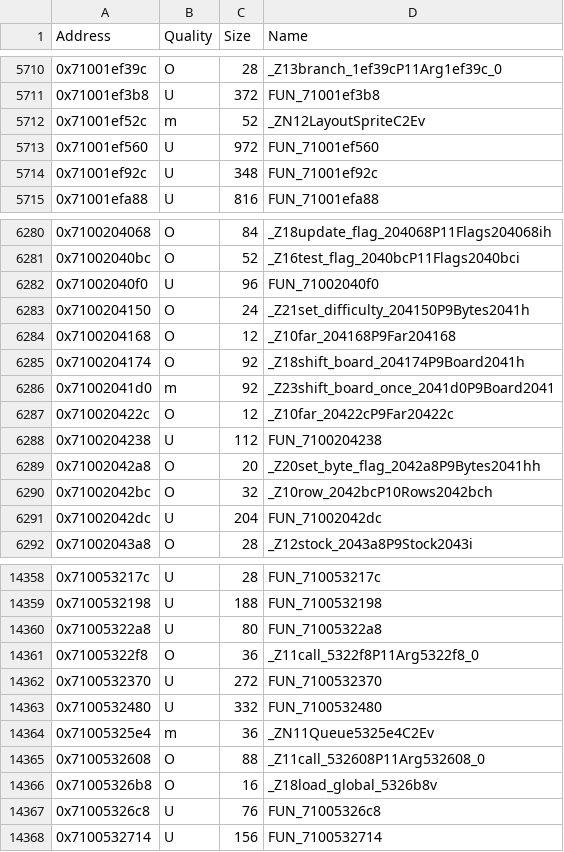
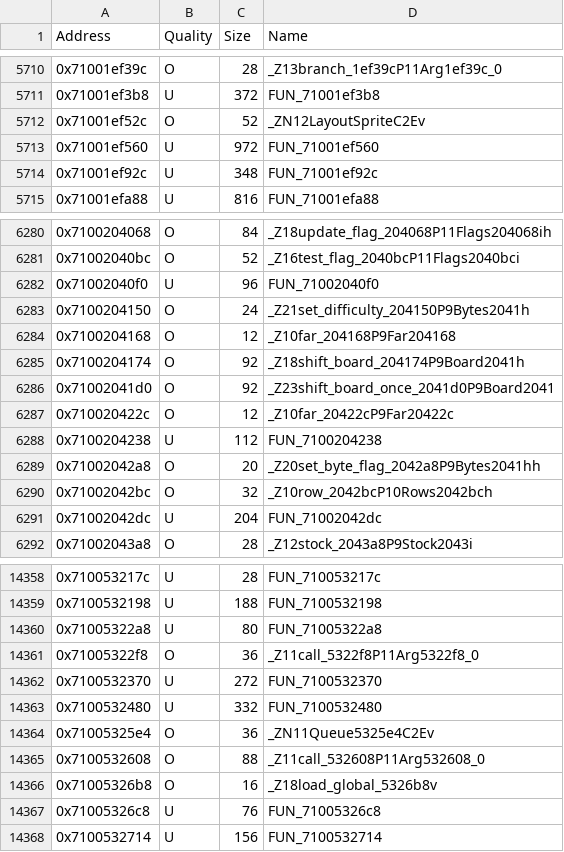
Before and after one commit to MusohSlop/HWDE-decomp, a CSV file: data/functions.csv, drawn as a sheet; only a part is shown, gaps mark what is left out.

```diff
--- a/data/functions.csv
+++ b/data/functions.csv
@@ -5711,3 +5711,3 @@ Address,Quality,Size,Name
 0x71001ef3b8,U,372,FUN_71001ef3b8
-0x71001ef52c,m,52,_ZN12LayoutSpriteC2Ev
+0x71001ef52c,O,52,_ZN12LayoutSpriteC2Ev
 0x71001ef560,U,972,FUN_71001ef560
@@ -6285,3 +6285,3 @@ Address,Quality,Size,Name
 0x7100204174,O,92,_Z18shift_board_204174P9Board2041h
-0x71002041d0,m,92,_Z23shift_board_once_2041d0P9Board2041
+0x71002041d0,O,92,_Z23shift_board_once_2041d0P9Board2041
 0x710020422c,O,12,_Z10far_20422cP9Far20422c
@@ -14363,3 +14363,3 @@ Address,Quality,Size,Name
 0x7100532480,U,332,FUN_7100532480
-0x71005325e4,m,36,_ZN11Queue5325e4C2Ev
+0x71005325e4,O,36,_ZN11Queue5325e4C2Ev
 0x7100532608,O,88,_Z11call_532608P11Arg532608_0
```
Also changed, not shown: 5 other files.
